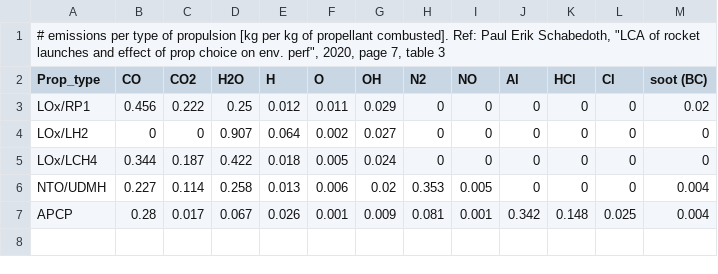
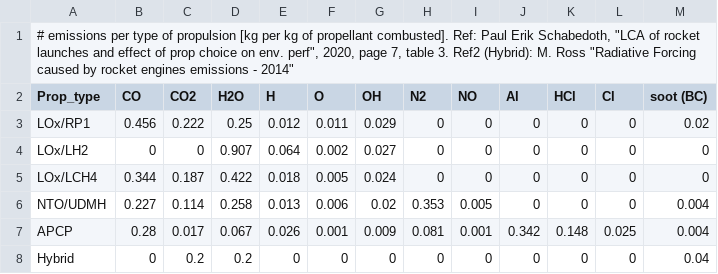
Before and after one commit to MatUspace/test_act, a CSV file: atm_emissions_per_propellant.csv, drawn as a sheet.

```diff
--- a/atm_emissions_per_propellant.csv
+++ b/atm_emissions_per_propellant.csv
@@ -1,2 +1,2 @@
-"# emissions per type of propulsion [kg per kg of propellant combusted]. Ref: Paul Erik Schabedoth, ""LCA of rocket launches and effect of prop choice on env. perf"", 2020, page 7, table 3",,,,,,,,,,,,
+"# emissions per type of propulsion [kg per kg of propellant combusted]. Ref: Paul Erik Schabedoth, ""LCA of rocket launches and effect of prop choice on env. perf"", 2020, page 7, table 3". Ref2 (Hybrid): M. Ross "Radiative Forcing caused by rocket engines emissions - 2014",,,,,,,,,,,,
 Prop_type,CO,CO2,H2O,H,O,OH,N2,NO,Al,HCl,Cl,soot (BC)
@@ -7 +7,2 @@ NTO/UDMH,0.227,0.114,0.258,0.013,0.006,0.02,0.353,0.005,0,0,0,0.004
 APCP,0.28,0.017,0.067,0.026,0.001,0.009,0.081,0.001,0.342,0.148,0.025,0.004
+Hybrid,0,0.2,0.2,0,0,0,0,0,0,0,0,0.04
```
Also changed, not shown: sdi_space_debris_CF_for_code.csv, 9 other files.
